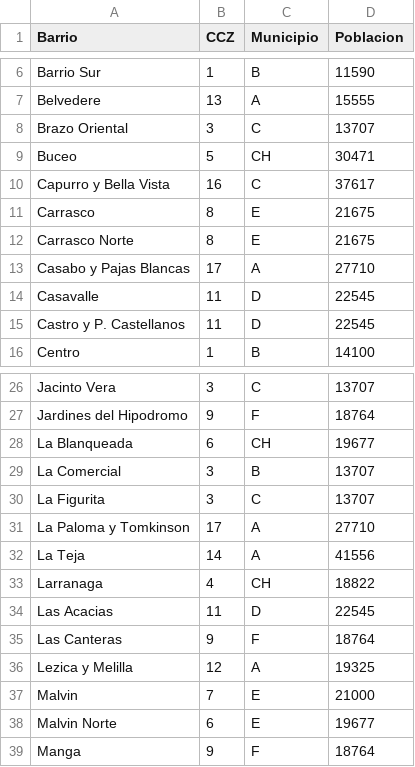
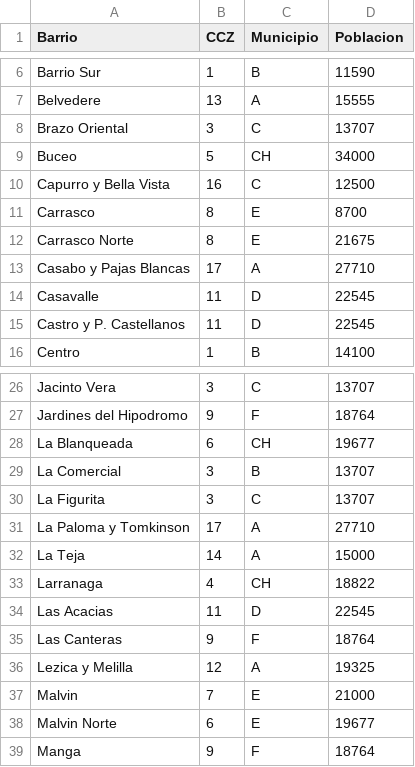
Before and after one commit to agustinmaciel/Where-to-open-a-restaurant, a CSV file: poblacion.csv, drawn as a sheet; only a part is shown, gaps mark what is left out.

Commit message:
Add files via upload

```diff
--- a/poblacion.csv
+++ b/poblacion.csv
@@ -8,5 +8,5 @@ Belvedere;13;A;15555
 Brazo Oriental;3;C;13707
-Buceo;5;CH;30471
-Capurro y Bella Vista;16;C;37617
-Carrasco;8;E;21675
+Buceo;5;CH;34000
+Capurro y Bella Vista;16;C;12500
+Carrasco;8;E;8700
 Carrasco Norte;8;E;21675
@@ -31,3 +31,3 @@ La Figurita;3;C;13707
 La Paloma y Tomkinson;17;A;27710
-La Teja;14;A;41556
+La Teja;14;A;15000
 Larranaga;4;CH;18822
```
